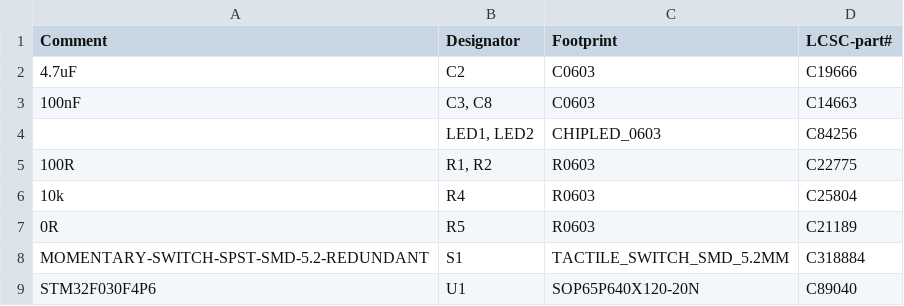
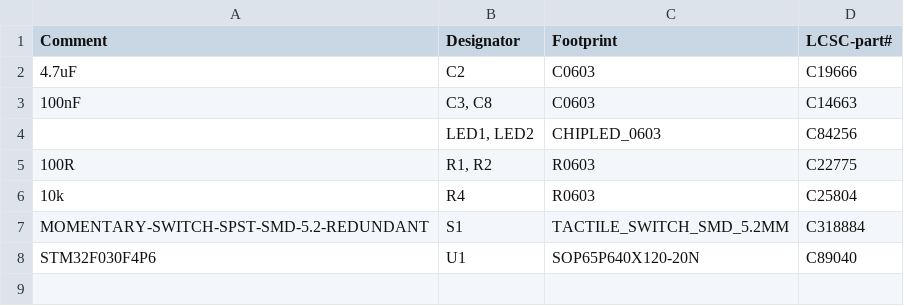
Before and after one commit to nathancharlesjones/STM32F030F4P6-breakout-board, a CSV file: bom_Minimum.csv, drawn as a sheet; the diff names each change by its address in the sheet, - before the commit and + after, or states it on an @@ line.

```diff
--- a/bom_Minimum.csv
+++ b/bom_Minimum.csv
-row 7: 0R | R5 | R0603 | C21189
```
Also changed, not shown: assembly_Minimum.csv, 2 other files.
